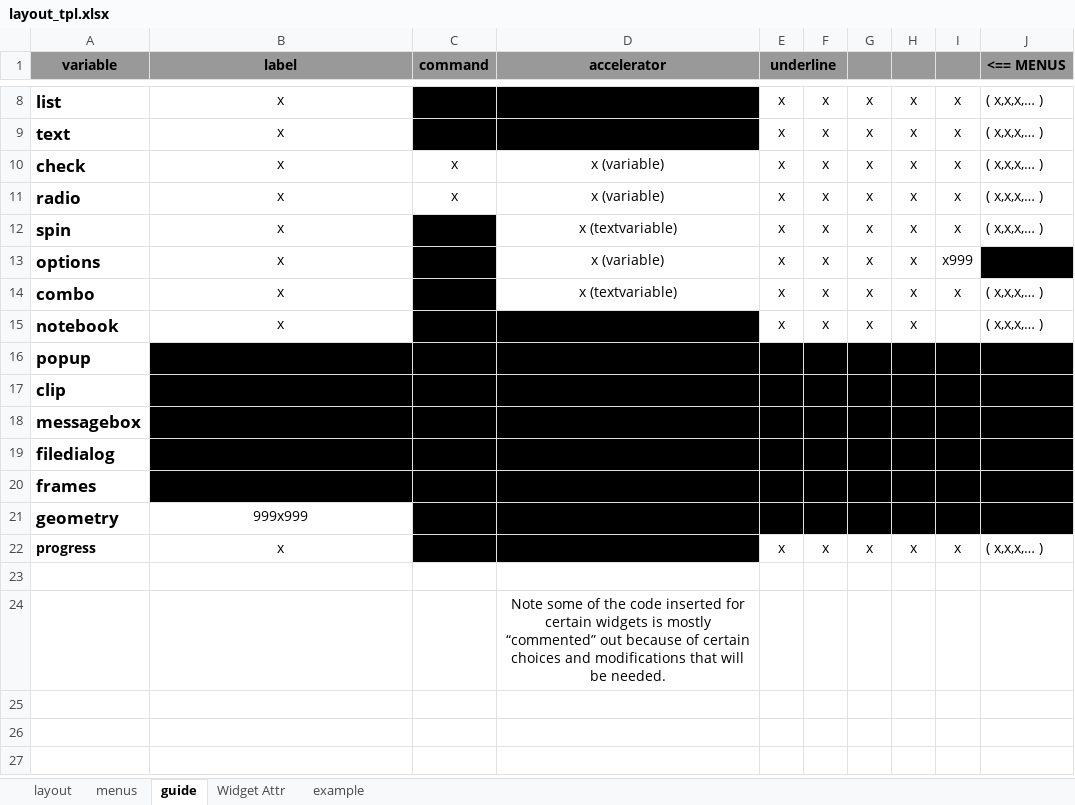
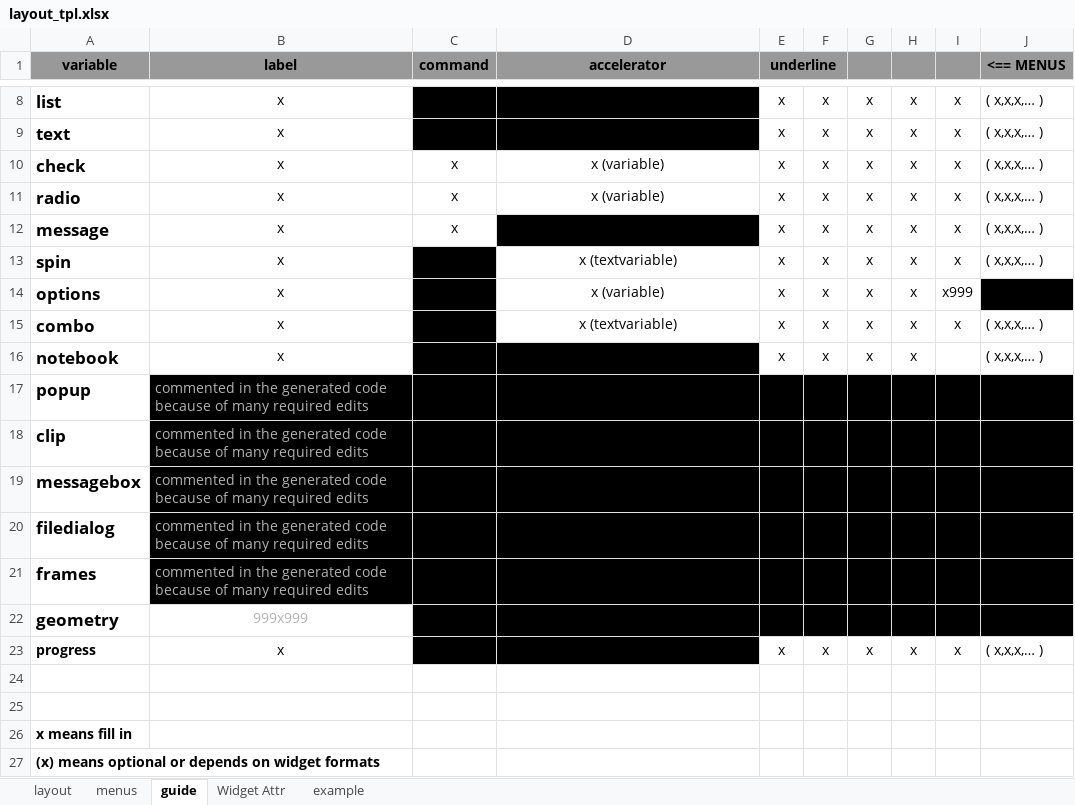
Before and after one commit to MLeidel/TkAuto, an Excel workbook: layout_tpl.xlsx, sheet guide, drawn as a sheet; only a part is shown, gaps mark what is left out; values as stored, in another font and other column widths than the file's, no borders; addresses are those after the commit; the diff names each change by its address in the sheet, - before the commit and + after, or states it on an @@ line.

```diff
--- a/layout_tpl.xlsx (sheet guide)
+++ b/layout_tpl.xlsx (sheet guide)
+row 12: message | x | x |  | x | x | x | x | x | ( x,x,x,… )
-B17:B21 (label): (empty)
+B17:B21 (label): commented in the generated code because of many required edits
-B22 text colour: black
+B22 text colour: #B2B2B2
-D25 (accelerator): Note some of the code inserted for certain widgets is mostly “commented” out because of certain choices and modifications that will be needed.
+D25 (accelerator): (empty)
+row 26: x means fill in
+row 27: (x) means optional or depends on widget formats
```
Also changed, not shown: sheet menus, sheet layout, sheet example.
